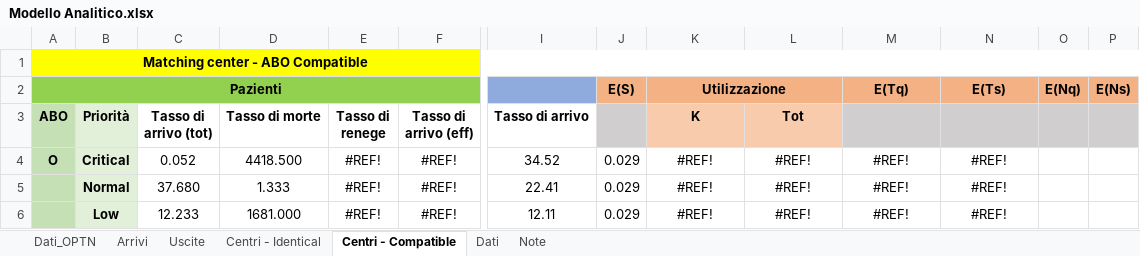
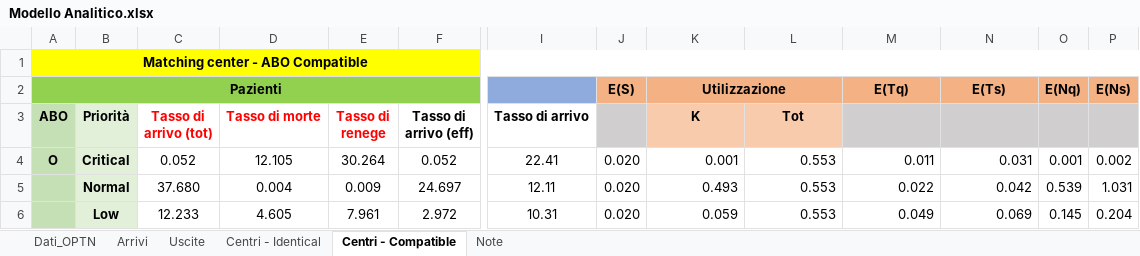
Before and after one commit to livias1726/PMCSN_Project, an Excel workbook: data/livia/Modello Analitico.xlsx, sheet Centri - Compatible, drawn as a sheet; only a part is shown, gaps mark what is left out; values as stored, in another font and other column widths than the file's, no borders; the diff covers the shown part only; the diff names each change by its address in the sheet, - before the commit and + after, or states it on an @@ line.

```diff
--- a/data/livia/Modello Analitico.xlsx (sheet Centri - Compatible)
+++ b/data/livia/Modello Analitico.xlsx (sheet Centri - Compatible)
-sheet tab: Dati
-C3:E3 text colour: black
+C3:E3 text colour: #FF0000
-D4 (Tasso di morte): 4418.500
+D4 (Tasso di morte): 12.105
-E4 (Tasso di renege): #REF!
+E4 (Tasso di renege): 30.264
-F4 (Tasso di arrivo (eff)): #REF!
+F4 (Tasso di arrivo (eff)): 0.052
-I4 (Tasso di arrivo): 34.52
+I4 (Tasso di arrivo): 22.41
-J4:J6: 0.029
+J4:J6: 0.020
-K4 (K): #REF!
+K4 (K): 0.001
-K4:N6 alignment: center
+K4:N6 alignment: right
-L4:L6 (Tot): #REF!
+L4:L6 (Tot): 0.553
-M4: #REF!
+M4: 0.011
-N4: #REF!
+N4: 0.031
-O4: (empty)
+O4: 0.001
-P4: (empty)
+P4: 0.002
-D5 (Tasso di morte): 1.333
+D5 (Tasso di morte): 0.004
-E5 (Tasso di renege): #REF!
+E5 (Tasso di renege): 0.009
-F5 (Tasso di arrivo (eff)): #REF!
+F5 (Tasso di arrivo (eff)): 24.697
-I5 (Tasso di arrivo): 22.41
+I5 (Tasso di arrivo): 12.11
-K5 (K): #REF!
+K5 (K): 0.493
-M5: #REF!
+M5: 0.022
-N5: #REF!
+N5: 0.042
-O5: (empty)
+O5: 0.539
-P5: (empty)
+P5: 1.031
-D6 (Tasso di morte): 1681.000
+D6 (Tasso di morte): 4.605
-E6 (Tasso di renege): #REF!
+E6 (Tasso di renege): 7.961
-F6 (Tasso di arrivo (eff)): #REF!
+F6 (Tasso di arrivo (eff)): 2.972
-I6 (Tasso di arrivo): 12.11
+I6 (Tasso di arrivo): 10.31
-K6 (K): #REF!
+K6 (K): 0.059
-M6: #REF!
+M6: 0.049
-N6: #REF!
+N6: 0.069
-O6: (empty)
+O6: 0.145
-P6: (empty)
+P6: 0.204
```
Also changed, not shown: 15 added rows, 99 edited cells and cell formats elsewhere in this sheet, sheet Arrivi, sheet Note, sheet Centri - Identical, formulas that keep their value, 3 other files.
